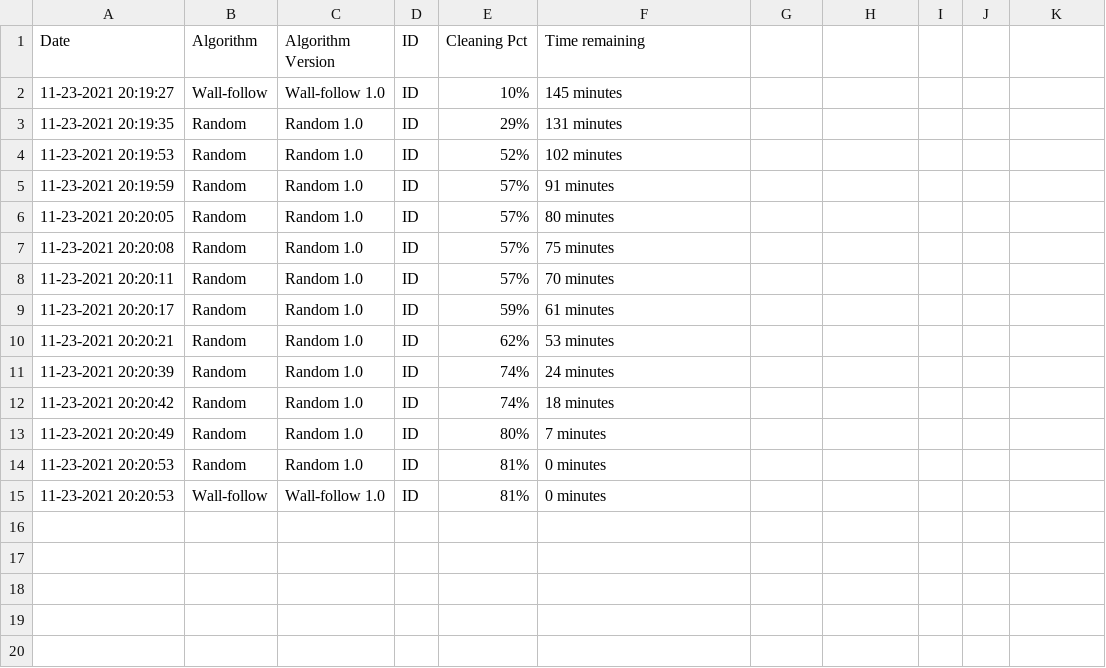
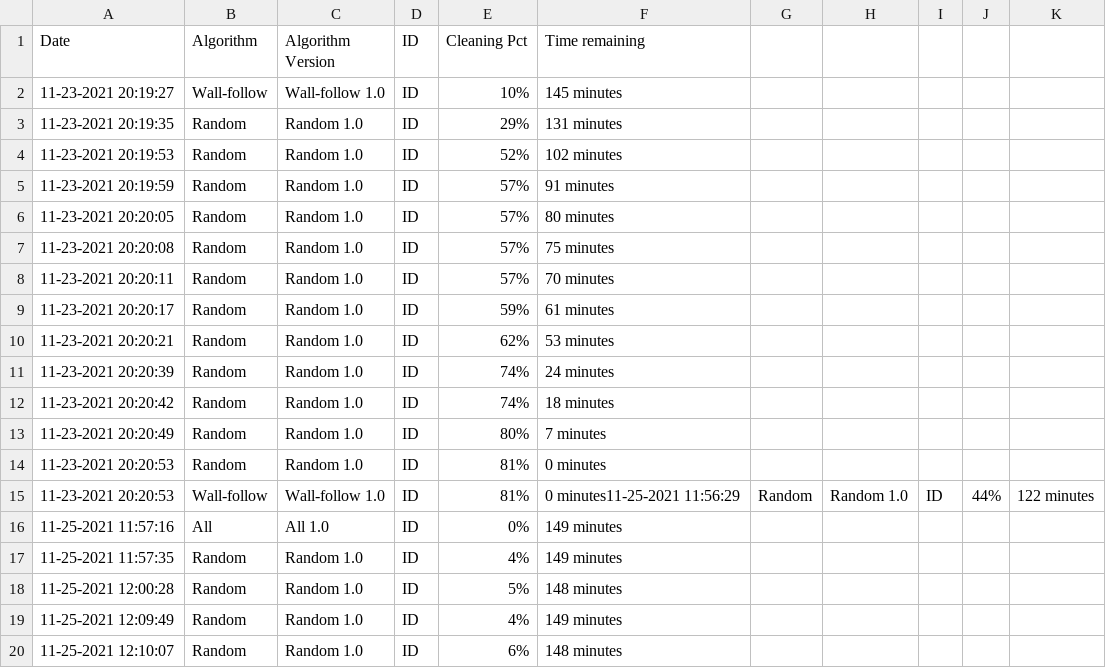
Before and after one commit to abm0028/RoVac, a CSV file: Assets/Resources/records.csv, drawn as a sheet.

```diff
--- a/Assets/Resources/records.csv
+++ b/Assets/Resources/records.csv
@@ -14,2 +14,7 @@ Date, Algorithm, Algorithm Version, ID, Cleaning Pct, Time remaining
 11-23-2021 20:20:53, Random, Random 1.0, ID, 81%, 0 minutes
-11-23-2021 20:20:53, Wall-follow, Wall-follow 1.0, ID, 81%, 0 minutes
+11-23-2021 20:20:53, Wall-follow, Wall-follow 1.0, ID, 81%, 0 minutes11-25-2021 11:56:29, Random, Random 1.0, ID, 44%, 122 minutes
+11-25-2021 11:57:16, All, All 1.0, ID, 0%, 149 minutes
+11-25-2021 11:57:35, Random, Random 1.0, ID, 4%, 149 minutes
+11-25-2021 12:00:28, Random, Random 1.0, ID, 5%, 148 minutes
+11-25-2021 12:09:49, Random, Random 1.0, ID, 4%, 149 minutes
+11-25-2021 12:10:07, Random, Random 1.0, ID, 6%, 148 minutes
```
Also changed, not shown: 1 other file.
